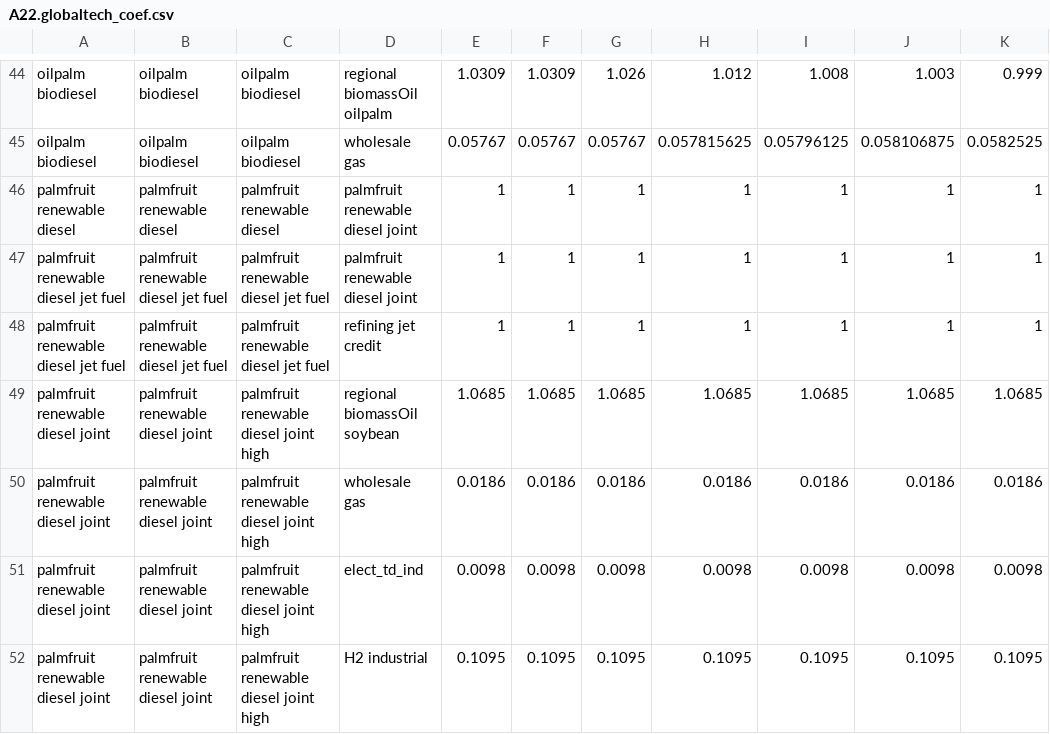
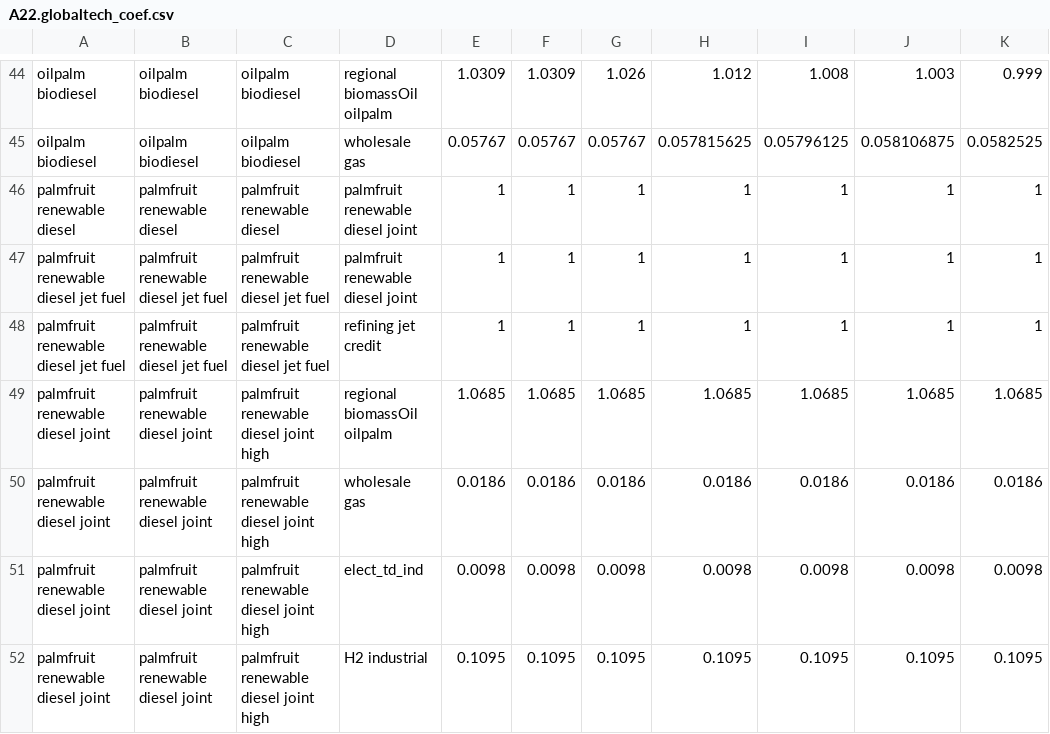
Before and after one commit to marideeweber/gcam-core, a CSV file: input/gcamdata/inst/extdata/energy/A22.globaltech_coef.csv, drawn as a sheet; only a part is shown, gaps mark what is left out; the diff covers the shown part only; the diff names each change by its address in the sheet, - before the commit and + after, or states it on an @@ line.

Commit message:
Update A22.globaltech_coef.csv

```diff
--- a/input/gcamdata/inst/extdata/energy/A22.globaltech_coef.csv
+++ b/input/gcamdata/inst/extdata/energy/A22.globaltech_coef.csv
-D49: regional biomassOil soybean
+D49: regional biomassOil oilpalm
```
Also changed, not shown: 5 edited cells elsewhere in this file.
